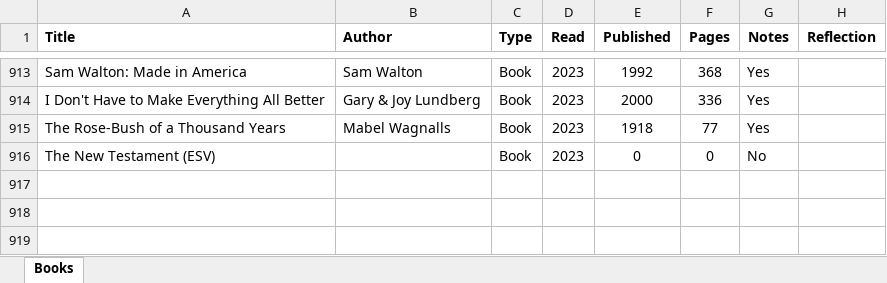
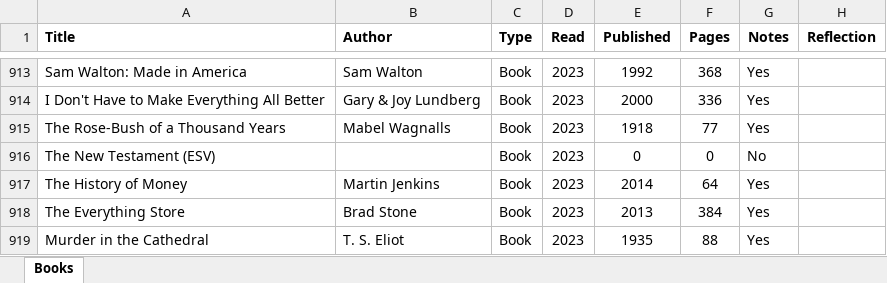
Before and after one commit to mkudija/mkudija.github.io, an Excel workbook: reading/reading.xlsx, sheet Books, drawn as a sheet; only a part is shown, gaps mark what is left out; values as stored, in another font and other column widths than the file's, no borders; conditional formats not drawn; the diff names each change by its address in the sheet, - before the commit and + after, or states it on an @@ line.

```diff
--- a/reading/reading.xlsx (sheet Books)
+++ b/reading/reading.xlsx (sheet Books)
+row 917: The History of Money | Martin Jenkins | Book | 2023 | 2014 | 64 | Yes
+row 918: The Everything Store | Brad Stone | Book | 2023 | 2013 | 384 | Yes
+row 919: Murder in the Cathedral | T. S. Eliot | Book | 2023 | 1935 | 88 | Yes
```
Also changed, not shown: 55 other files.
